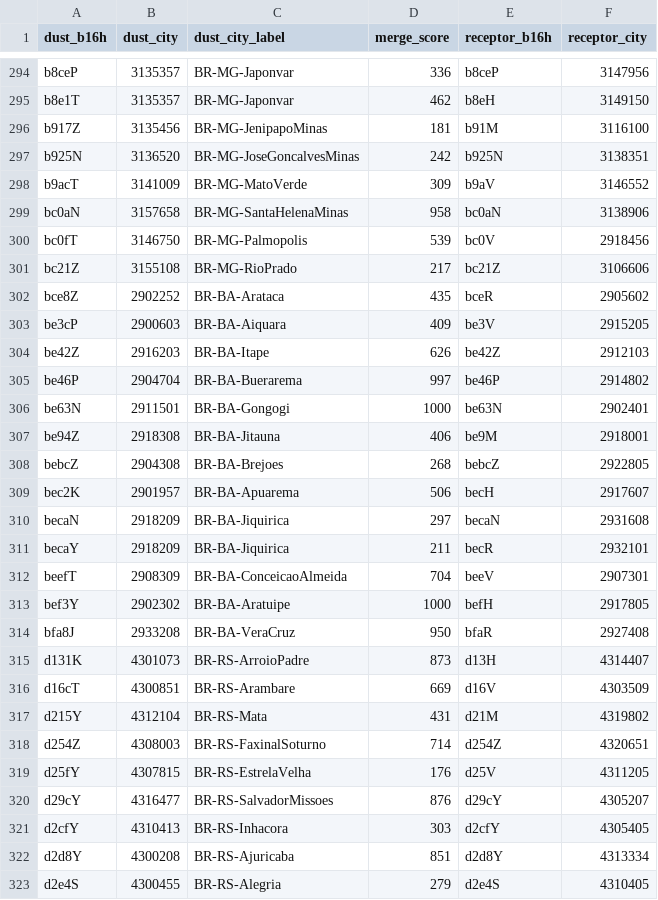
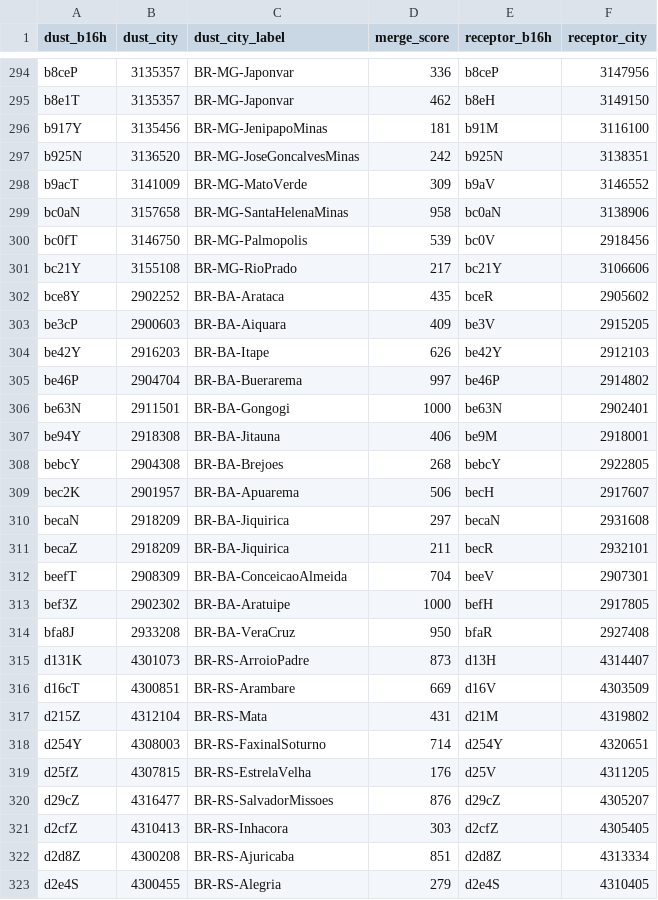
Before and after one commit to osm-codes/BR, a CSV file: data/citycover_dust.csv, drawn as a sheet; only a part is shown, gaps mark what is left out; the diff covers the shown part only.

```diff
--- a/data/citycover_dust.csv
+++ b/data/citycover_dust.csv
@@ -295,3 +295,3 @@ b8ceP,3135357,BR-MG-Japonvar,336,b8ceP,3147956
 b8e1T,3135357,BR-MG-Japonvar,462,b8eH,3149150
-b917Z,3135456,BR-MG-JenipapoMinas,181,b91M,3116100
+b917Y,3135456,BR-MG-JenipapoMinas,181,b91M,3116100
 b925N,3136520,BR-MG-JoseGoncalvesMinas,242,b925N,3138351
@@ -300,15 +300,15 @@ bc0aN,3157658,BR-MG-SantaHelenaMinas,958,bc0aN,3138906
 bc0fT,3146750,BR-MG-Palmopolis,539,bc0V,2918456
-bc21Z,3155108,BR-MG-RioPrado,217,bc21Z,3106606
-bce8Z,2902252,BR-BA-Arataca,435,bceR,2905602
+bc21Y,3155108,BR-MG-RioPrado,217,bc21Y,3106606
+bce8Y,2902252,BR-BA-Arataca,435,bceR,2905602
 be3cP,2900603,BR-BA-Aiquara,409,be3V,2915205
-be42Z,2916203,BR-BA-Itape,626,be42Z,2912103
+be42Y,2916203,BR-BA-Itape,626,be42Y,2912103
 be46P,2904704,BR-BA-Buerarema,997,be46P,2914802
 be63N,2911501,BR-BA-Gongogi,1000,be63N,2902401
-be94Z,2918308,BR-BA-Jitauna,406,be9M,2918001
-bebcZ,2904308,BR-BA-Brejoes,268,bebcZ,2922805
+be94Y,2918308,BR-BA-Jitauna,406,be9M,2918001
+bebcY,2904308,BR-BA-Brejoes,268,bebcY,2922805
 bec2K,2901957,BR-BA-Apuarema,506,becH,2917607
 becaN,2918209,BR-BA-Jiquirica,297,becaN,2931608
-becaY,2918209,BR-BA-Jiquirica,211,becR,2932101
+becaZ,2918209,BR-BA-Jiquirica,211,becR,2932101
 beefT,2908309,BR-BA-ConceicaoAlmeida,704,beeV,2907301
-bef3Y,2902302,BR-BA-Aratuipe,1000,befH,2917805
+bef3Z,2902302,BR-BA-Aratuipe,1000,befH,2917805
 bfa8J,2933208,BR-BA-VeraCruz,950,bfaR,2927408
@@ -316,8 +316,8 @@ d131K,4301073,BR-RS-ArroioPadre,873,d13H,4314407
 d16cT,4300851,BR-RS-Arambare,669,d16V,4303509
-d215Y,4312104,BR-RS-Mata,431,d21M,4319802
-d254Z,4308003,BR-RS-FaxinalSoturno,714,d254Z,4320651
-d25fY,4307815,BR-RS-EstrelaVelha,176,d25V,4311205
-d29cY,4316477,BR-RS-SalvadorMissoes,876,d29cY,4305207
-d2cfY,4310413,BR-RS-Inhacora,303,d2cfY,4305405
-d2d8Y,4300208,BR-RS-Ajuricaba,851,d2d8Y,4313334
+d215Z,4312104,BR-RS-Mata,431,d21M,4319802
+d254Y,4308003,BR-RS-FaxinalSoturno,714,d254Y,4320651
+d25fZ,4307815,BR-RS-EstrelaVelha,176,d25V,4311205
+d29cZ,4316477,BR-RS-SalvadorMissoes,876,d29cZ,4305207
+d2cfZ,4310413,BR-RS-Inhacora,303,d2cfZ,4305405
+d2d8Z,4300208,BR-RS-Ajuricaba,851,d2d8Z,4313334
 d2e4S,4300455,BR-RS-Alegria,279,d2e4S,4310405
```
Also changed, not shown: 168 edited cells elsewhere in this file, data/citycover.csv, data/citycover_dustDEL.csv.
